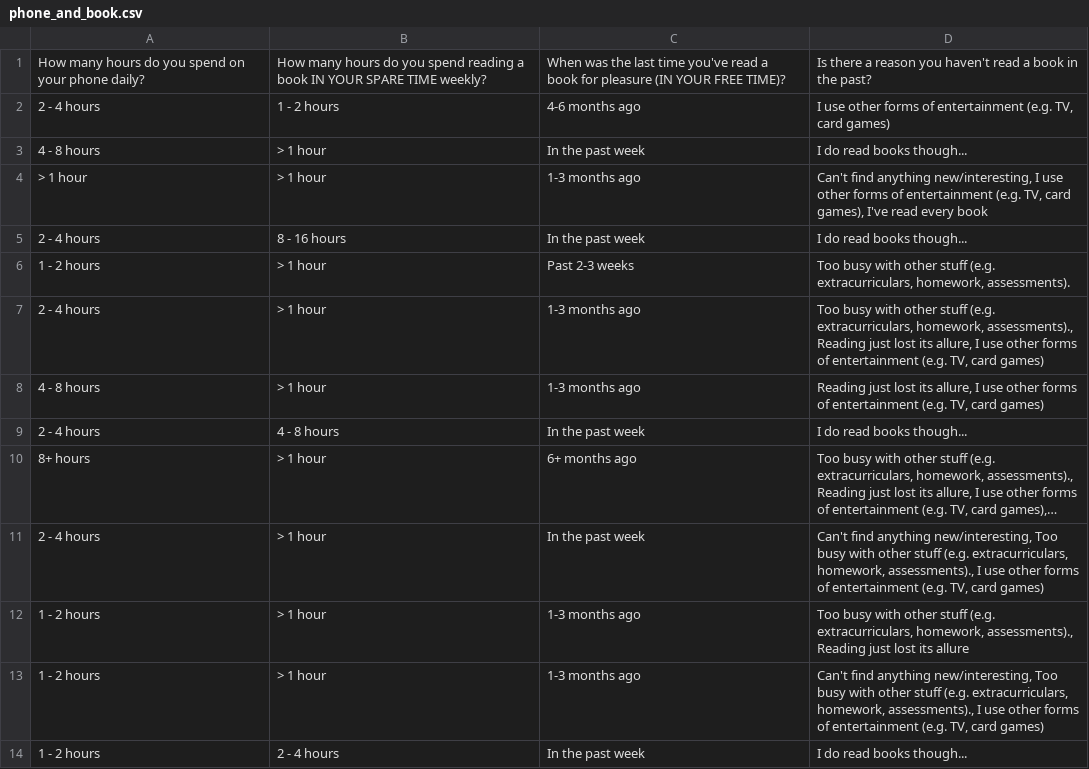
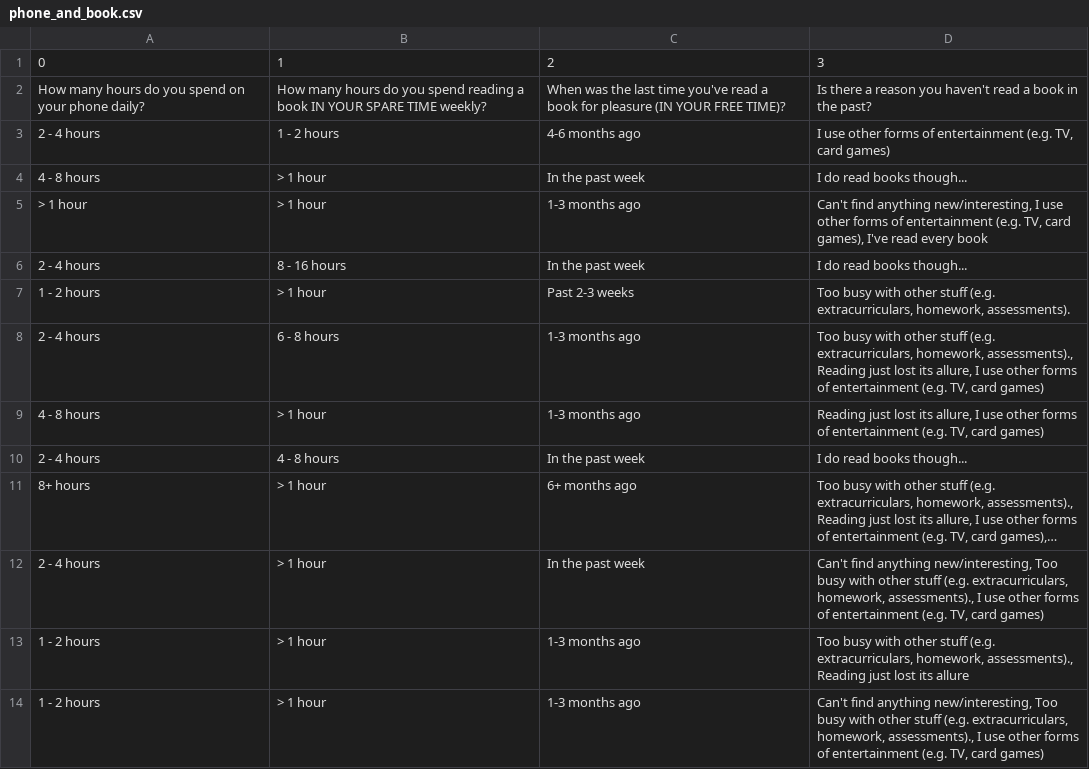
Before and after one commit to fayaaz-git/9CT-Task-1, a CSV file: data/phone_and_book.csv, drawn as a sheet; only a part is shown; the shorter side is filled out with more unchanged rows; long unchanged cells end in ….

```diff
--- a/data/phone_and_book.csv
+++ b/data/phone_and_book.csv
@@ -1 +1,2 @@
+0,1,2,3
 How many hours do you spend on your phone daily?,How many hours do you spend reading a book IN YOUR SPARE TIME weekly?,When was the last time you've read a book for pleasure (IN YOUR FREE TIME)?,Is there a reason you haven't read a book in the past?
@@ -6,3 +7,3 @@ How many hours do you spend on your phone daily?,How many hours do you spend rea
 1 - 2 hours,> 1 hour,Past 2-3 weeks,"Too busy with other stuff (e.g. extracurriculars, homework, assessments)."
-2 - 4 hours,> 1 hour,1-3 months ago,"Too busy with other stuff (e.g. extracurriculars, homework, assessments)., Reading just lost its allure, I use other forms of entertainment (e.g. TV, card games)"
+2 - 4 hours,6 - 8 hours,1-3 months ago,"Too busy with other stuff (e.g. extracurriculars, homework, assessments)., Reading just lost its allure, I use other forms of entertainment (e.g. TV, card games)"
 4 - 8 hours,> 1 hour,1-3 months ago,"Reading just lost its allure, I use other forms of entertainment (e.g. TV, card games)"
```
Also changed, not shown: 2 other files.
